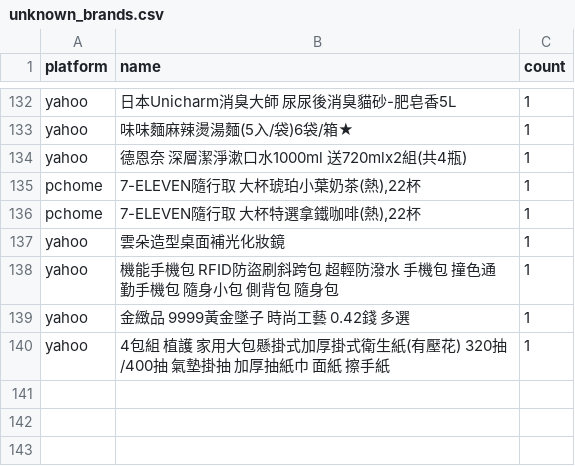
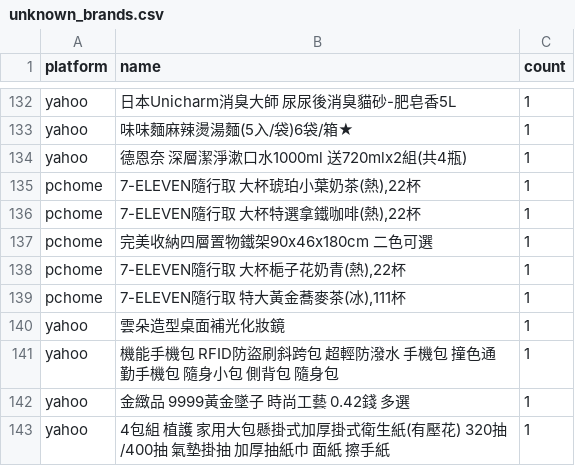
Before and after one commit to jerrycp-lab/momo-sales-monitor, a CSV file: compare/data/unknown_brands.csv, drawn as a sheet; only a part is shown, gaps mark what is left out; the diff names each change by its address in the sheet, - before the commit and + after, or states it on an @@ line.

```diff
--- a/compare/data/unknown_brands.csv
+++ b/compare/data/unknown_brands.csv
+row 137: pchome | 完美收納四層置物鐵架90x46x180cm 二色可選 | 1
+row 138: pchome | 7-ELEVEN隨行取 大杯梔子花奶青(熱),22杯 | 1
+row 139: pchome | 7-ELEVEN隨行取 特大黃金蕎麥茶(冰),111杯 | 1
```
Also changed, not shown: compare/data/matches.csv, compare/data/pchome_results.csv, 1 other file.
